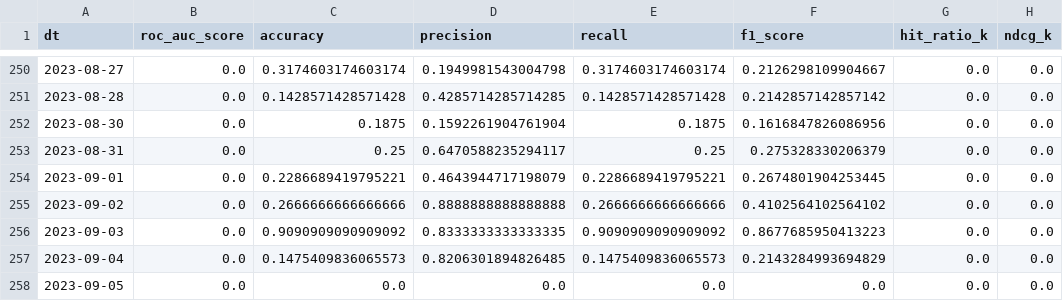
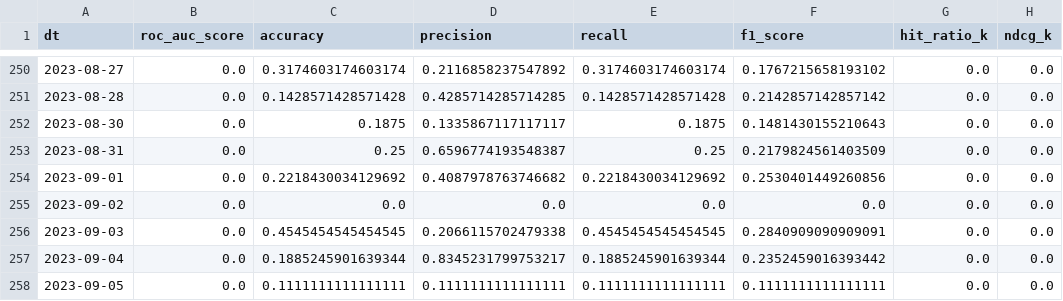
Before and after one commit to lozhaowei/NUS_Capstone_Team18, a CSV file: datasets/final/nus_video_eval.csv, drawn as a sheet; only a part is shown, gaps mark what is left out; the diff covers the shown part only; the diff names each change by its address in the sheet, - before the commit and + after, or states it on an @@ line.

```diff
--- a/datasets/final/nus_video_eval.csv
+++ b/datasets/final/nus_video_eval.csv
-D250 (precision): 0.1949981543004798
+D250 (precision): 0.2116858237547892
-F250 (f1_score): 0.2126298109904667
+F250 (f1_score): 0.1767215658193102
-D252 (precision): 0.1592261904761904
+D252 (precision): 0.1335867117117117
-F252 (f1_score): 0.1616847826086956
+F252 (f1_score): 0.1481430155210643
-D253 (precision): 0.6470588235294117
+D253 (precision): 0.6596774193548387
-F253 (f1_score): 0.275328330206379
+F253 (f1_score): 0.2179824561403509
-C254 (accuracy): 0.2286689419795221
+C254 (accuracy): 0.2218430034129692
-D254 (precision): 0.4643944717198079
+D254 (precision): 0.4087978763746682
-E254 (recall): 0.2286689419795221
+E254 (recall): 0.2218430034129692
-F254 (f1_score): 0.2674801904253445
+F254 (f1_score): 0.2530401449260856
-C255 (accuracy): 0.2666666666666666
+C255 (accuracy): 0.0
-D255 (precision): 0.8888888888888888
+D255 (precision): 0.0
-E255 (recall): 0.2666666666666666
+E255 (recall): 0.0
-F255 (f1_score): 0.4102564102564102
+F255 (f1_score): 0.0
-C256 (accuracy): 0.9090909090909092
+C256 (accuracy): 0.4545454545454545
-D256 (precision): 0.8333333333333335
+D256 (precision): 0.2066115702479338
-E256 (recall): 0.9090909090909092
+E256 (recall): 0.4545454545454545
-F256 (f1_score): 0.8677685950413223
+F256 (f1_score): 0.2840909090909091
-C257 (accuracy): 0.1475409836065573
+C257 (accuracy): 0.1885245901639344
-D257 (precision): 0.8206301894826485
+D257 (precision): 0.8345231799753217
-E257 (recall): 0.1475409836065573
+E257 (recall): 0.1885245901639344
-F257 (f1_score): 0.2143284993694829
+F257 (f1_score): 0.2352459016393442
-C258 (accuracy): 0.0
+C258 (accuracy): 0.1111111111111111
-D258 (precision): 0.0
+D258 (precision): 0.1111111111111111
-E258 (recall): 0.0
+E258 (recall): 0.1111111111111111
-F258 (f1_score): 0.0
+F258 (f1_score): 0.1111111111111111
```
Also changed, not shown: 32 edited cells elsewhere in this file, datasets/final/ncf_video.csv, datasets/final/nus_convo_eval.csv, 4 other files.
